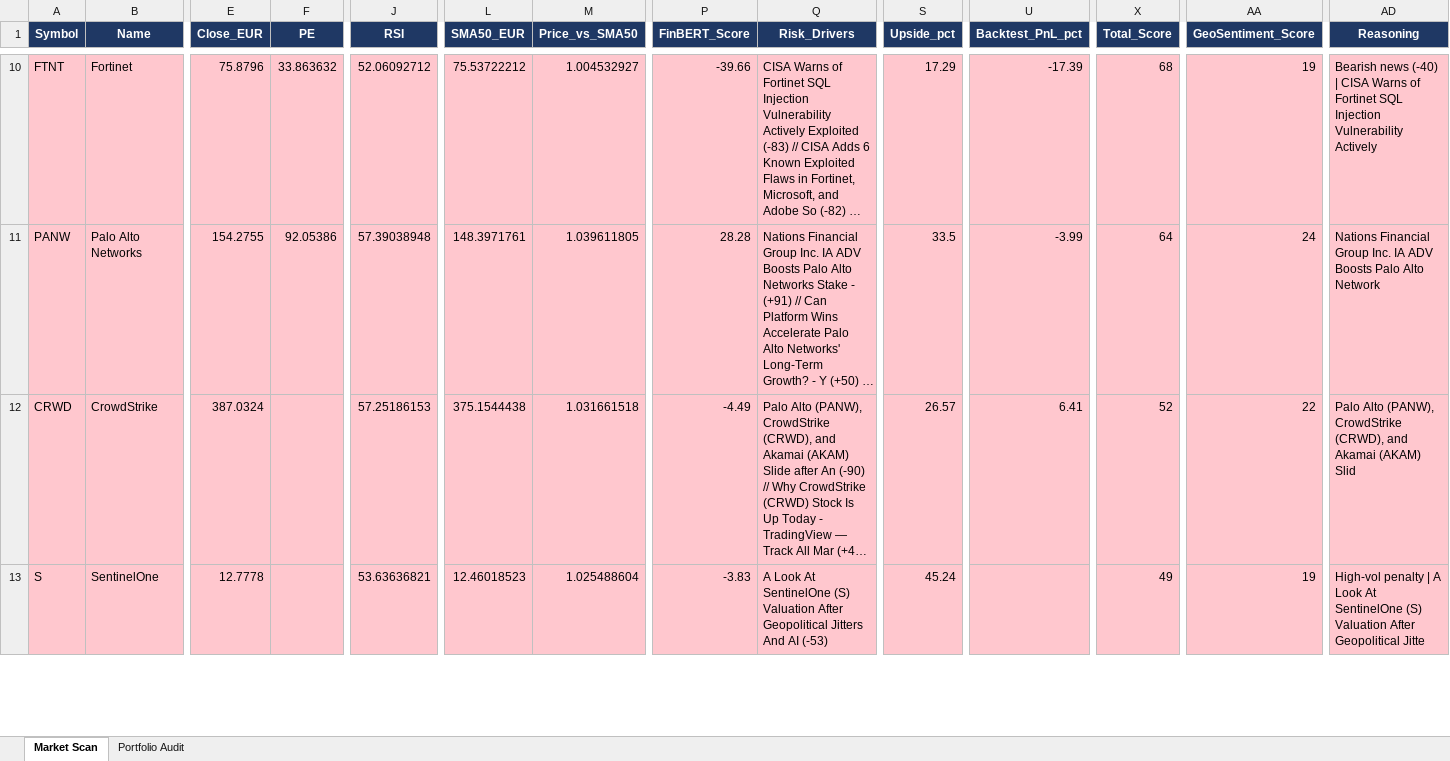
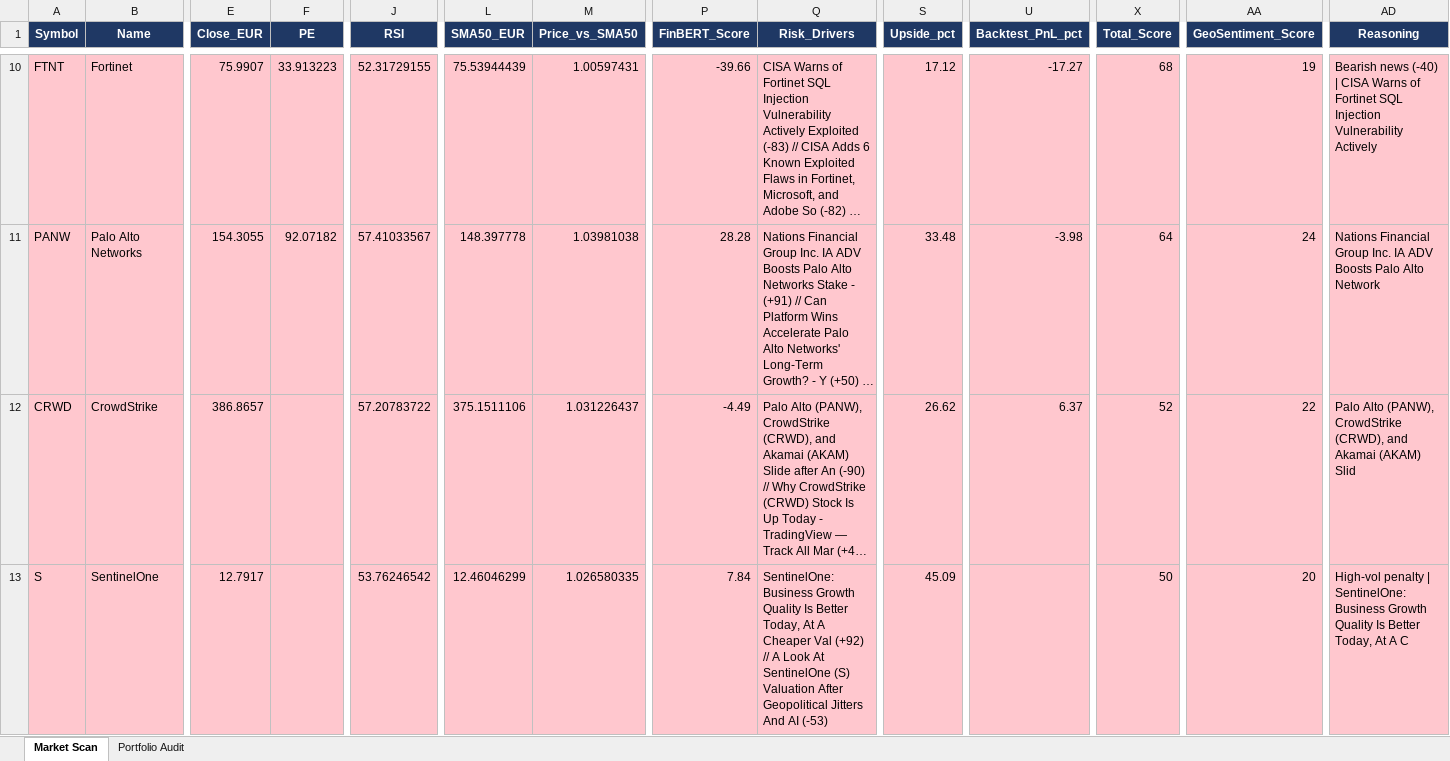
Before and after one commit to akmal523/quant, an Excel workbook: outputs/market_scan.xlsx, sheet Market Scan, drawn as a sheet; only a part is shown, gaps mark what is left out; long unchanged cells end in …; values as stored, in another font and other column widths than the file's, no borders; the diff covers the shown part only; the diff names each change by its address in the sheet, - before the commit and + after, or states it on an @@ line.

```diff
--- a/outputs/market_scan.xlsx (sheet Market Scan)
+++ b/outputs/market_scan.xlsx (sheet Market Scan)
-E10 (Close_EUR): 75.8796
+E10 (Close_EUR): 75.9907
-F10 (PE): 33.863632
+F10 (PE): 33.913223
-J10 (RSI): 52.06092712
+J10 (RSI): 52.31729155
-L10 (SMA50_EUR): 75.53722212
+L10 (SMA50_EUR): 75.53944439
-M10 (Price_vs_SMA50): 1.004532927
+M10 (Price_vs_SMA50): 1.00597431
-S10 (Upside_pct): 17.29
+S10 (Upside_pct): 17.12
-U10 (Backtest_PnL_pct): -17.39
+U10 (Backtest_PnL_pct): -17.27
-E11 (Close_EUR): 154.2755
+E11 (Close_EUR): 154.3055
-F11 (PE): 92.05386
+F11 (PE): 92.07182
-J11 (RSI): 57.39038948
+J11 (RSI): 57.41033567
-L11 (SMA50_EUR): 148.3971761
+L11 (SMA50_EUR): 148.397778
-M11 (Price_vs_SMA50): 1.039611805
+M11 (Price_vs_SMA50): 1.03981038
-S11 (Upside_pct): 33.5
+S11 (Upside_pct): 33.48
-U11 (Backtest_PnL_pct): -3.99
+U11 (Backtest_PnL_pct): -3.98
-E12 (Close_EUR): 387.0324
+E12 (Close_EUR): 386.8657
-J12 (RSI): 57.25186153
+J12 (RSI): 57.20783722
-L12 (SMA50_EUR): 375.1544438
+L12 (SMA50_EUR): 375.1511106
-M12 (Price_vs_SMA50): 1.031661518
+M12 (Price_vs_SMA50): 1.031226437
-S12 (Upside_pct): 26.57
+S12 (Upside_pct): 26.62
-U12 (Backtest_PnL_pct): 6.41
+U12 (Backtest_PnL_pct): 6.37
-E13 (Close_EUR): 12.7778
+E13 (Close_EUR): 12.7917
-J13 (RSI): 53.63636821
+J13 (RSI): 53.76246542
-L13 (SMA50_EUR): 12.46018523
+L13 (SMA50_EUR): 12.46046299
-M13 (Price_vs_SMA50): 1.025488604
+M13 (Price_vs_SMA50): 1.026580335
-P13 (FinBERT_Score): -3.83
+P13 (FinBERT_Score): 7.84
-Q13 (Risk_Drivers): A Look…
+Q13 (Risk_Drivers): SentinelOne: Business Growth Quality Is Better Today, At A Cheaper Val (+92) // A Look…
-S13 (Upside_pct): 45.24
+S13 (Upside_pct): 45.09
-X13 (Total_Score): 49
+X13 (Total_Score): 50
-AA13 (GeoSentiment_Score): 19
+AA13 (GeoSentiment_Score): 20
-AD13 (Reasoning): …penalty | A Look At SentinelOne (S) Valuation After Geopolitical Jitte
+AD13 (Reasoning): …penalty | SentinelOne: Business Growth Quality Is Better Today, At A C
```
Also changed, not shown: 2 added rows, 1 removed row and 180 edited cells elsewhere in this sheet, sheet Portfolio Audit, 2 other files.
